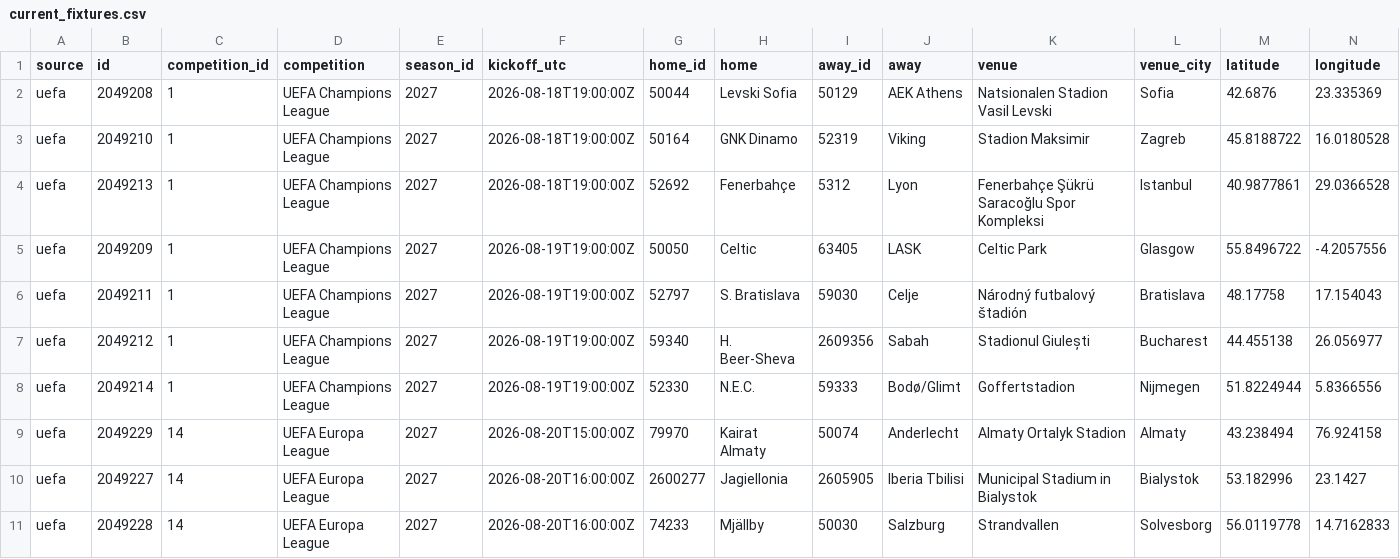
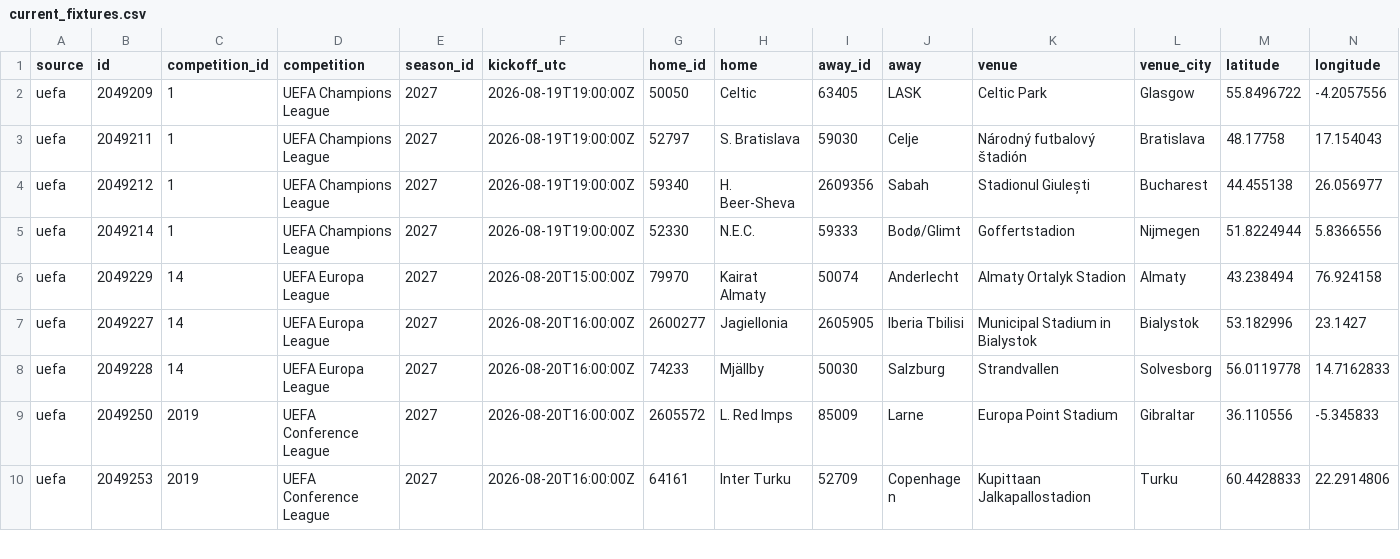
Before and after one commit to bogdasovandrej/xg-edge, a CSV file: reports/live/current_fixtures.csv, drawn as a sheet; only a part is shown; the shorter side is filled out with more unchanged rows; rows hold the shown columns only; the diff names each change by its address in the sheet, - before the commit and + after, or states it on an @@ line.

```diff
--- a/reports/live/current_fixtures.csv
+++ b/reports/live/current_fixtures.csv
-row 2: uefa | 2049208 | 1 | UEFA Champions League | 2027 | 2026-08-18T19:00:00Z | 50044 | Levski Sofia | 50129 | AEK Athens | Natsionalen Stadion Vasil Levski | Sofia | 42.6876 | 23.335369
-row 3: uefa | 2049210 | 1 | UEFA Champions League | 2027 | 2026-08-18T19:00:00Z | 50164 | GNK Dinamo | 52319 | Viking | Stadion Maksimir | Zagreb | 45.8188722 | 16.0180528
-row 4: uefa | 2049213 | 1 | UEFA Champions League | 2027 | 2026-08-18T19:00:00Z | 52692 | Fenerbahçe | 5312 | Lyon | Fenerbahçe Şükrü Saracoğlu Spor Kompleksi | Istanbul | 40.9877861 | 29.0366528
```
Also changed, not shown: reports/ucl_qualifying_predictions.csv, 7 other files.
